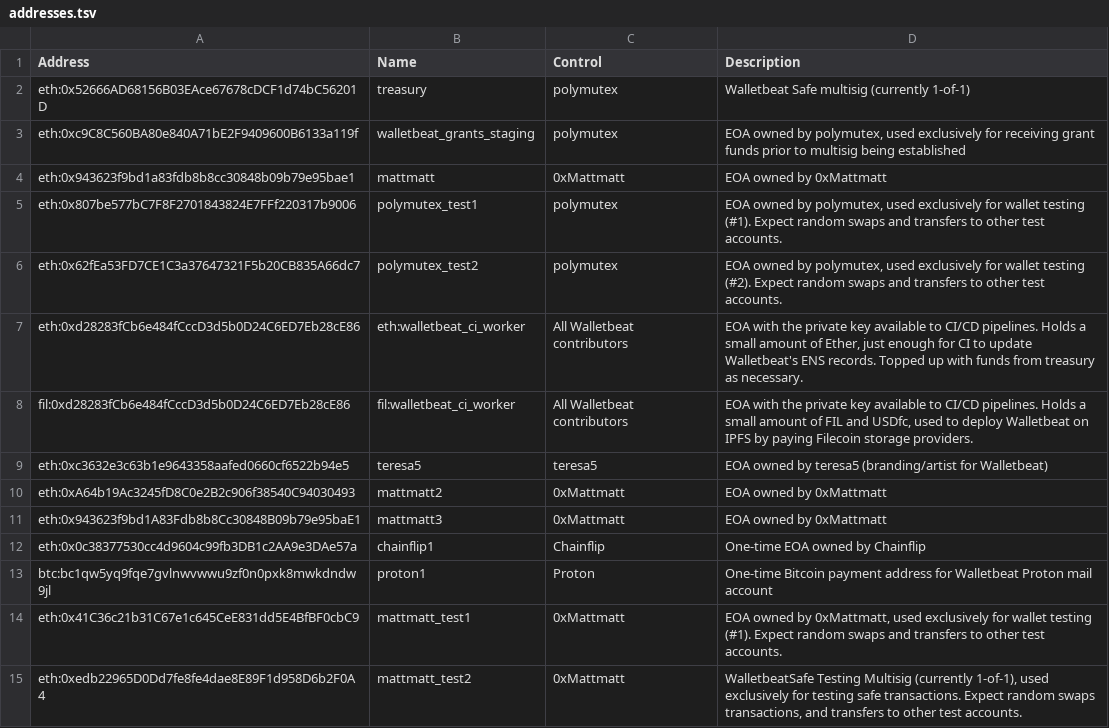
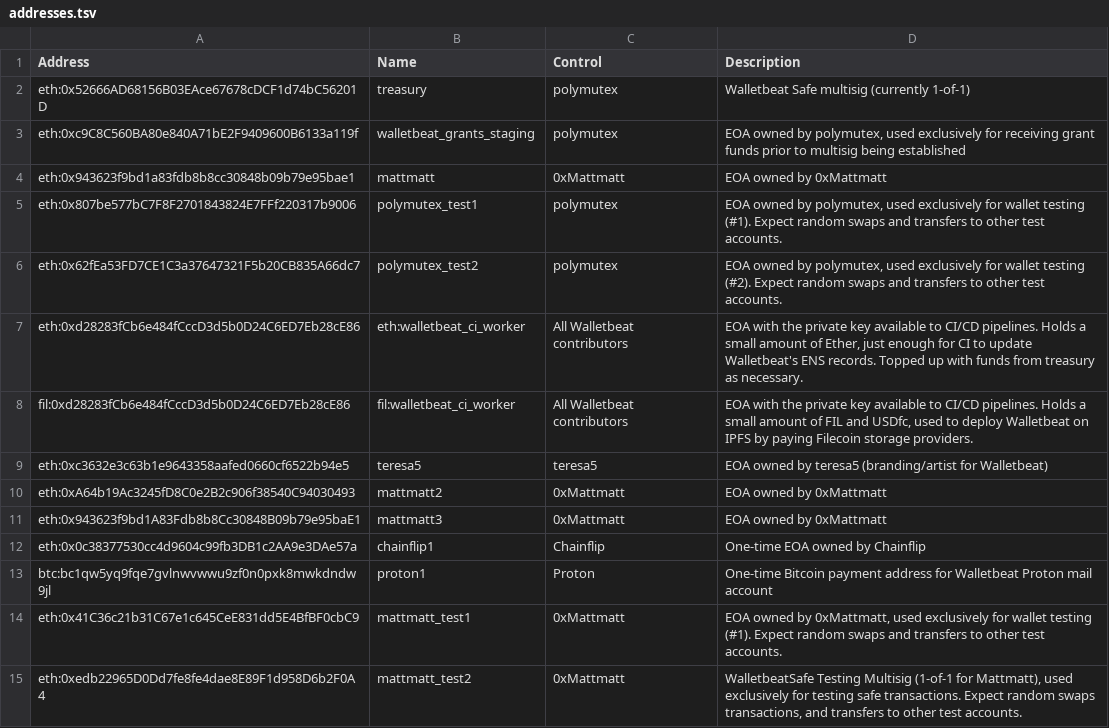
Before and after one commit to walletbeat/walletbeat, a TSV file: governance/treasury/addresses.tsv, drawn as a sheet.

Commit message:
Chore: Update description for addresses

```diff
--- a/governance/treasury/addresses.tsv
+++ b/governance/treasury/addresses.tsv
@@ -14,2 +14,2 @@ btc:bc1qw5yq9fqe7gvlnwvwwu9zf0n0pxk8mwkdndw9jl	proton1	Proton	One-time Bitcoin p
 eth:0x41C36c21b31C67e1c645CeE831dd5E4BfBF0cbC9	mattmatt_test1	0xMattmatt	EOA owned by 0xMattmatt, used exclusively for wallet testing (#1). Expect random swaps and transfers to other test accounts.
-eth:0xedb22965D0Dd7fe8fe4dae8E89F1d958D6b2F0A4	mattmatt_test2	0xMattmatt	WalletbeatSafe Testing Multisig (currently 1-of-1), used exclusively for testing safe transactions. Expect random swaps transactions, and transfers to other test accounts.
+eth:0xedb22965D0Dd7fe8fe4dae8E89F1d958D6b2F0A4	mattmatt_test2	0xMattmatt	WalletbeatSafe Testing Multisig (1-of-1 for Mattmatt), used exclusively for testing safe transactions. Expect random swaps transactions, and transfers to other test accounts.
```
